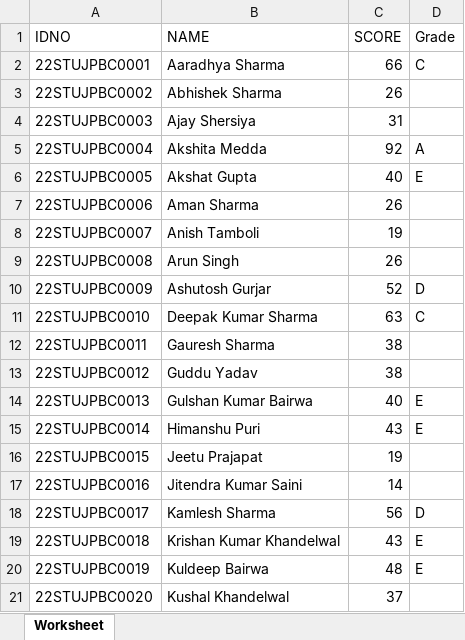
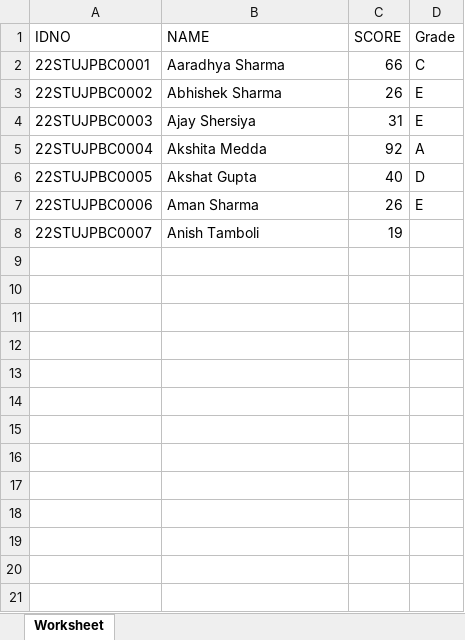
Before and after one commit to RishanaAfnas/gradeGenerator, an Excel workbook: software/changed.xlsx, sheet Worksheet, drawn as a sheet; only a part is shown; values as stored, in another font and other column widths than the file's, no borders; the diff covers the shown part only; the diff names each change by its address in the sheet, - before the commit and + after, or states it on an @@ line.

```diff
--- a/software/changed.xlsx (sheet Worksheet)
+++ b/software/changed.xlsx (sheet Worksheet)
-D3:D4 (Grade): (empty)
+D3:D4 (Grade): E
-D6 (Grade): E
+D6 (Grade): D
-D7 (Grade): (empty)
+D7 (Grade): E
-row 9: 22STUJPBC0008 | Arun Singh | 26
-row 10: 22STUJPBC0009 | Ashutosh Gurjar | 52 | D
-row 11: 22STUJPBC0010 | Deepak Kumar Sharma | 63 | C
-row 12: 22STUJPBC0011 | Gauresh Sharma | 38
-row 13: 22STUJPBC0012 | Guddu Yadav | 38
-row 14: 22STUJPBC0013 | Gulshan Kumar Bairwa | 40 | E
-row 15: 22STUJPBC0014 | Himanshu Puri | 43 | E
-row 16: 22STUJPBC0015 | Jeetu Prajapat | 19
-row 17: 22STUJPBC0016 | Jitendra Kumar Saini | 14
-row 18: 22STUJPBC0017 | Kamlesh Sharma | 56 | D
-row 19: 22STUJPBC0018 | Krishan Kumar Khandelwal | 43 | E
-row 20: 22STUJPBC0019 | Kuldeep Bairwa | 48 | E
-row 21: 22STUJPBC0020 | Kushal Khandelwal | 37
```
Also changed, not shown: 44 removed rows elsewhere in this sheet, software/software.xlsx, 2 other files.
